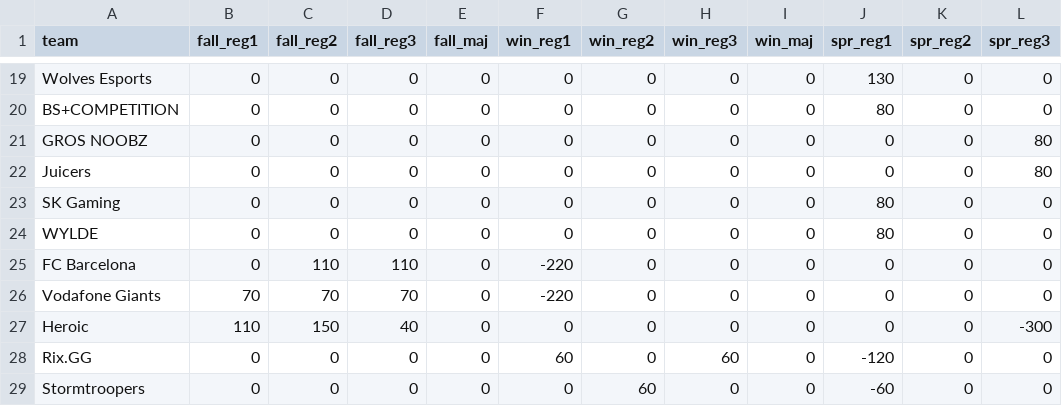
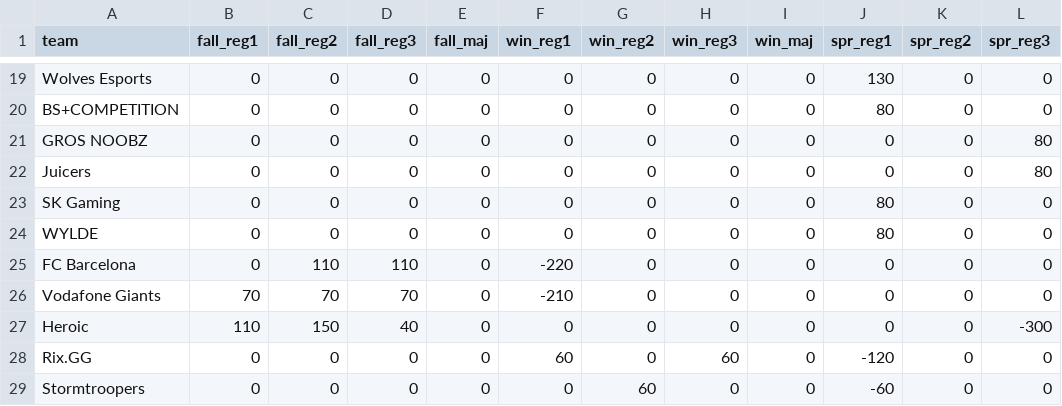
Before and after one commit to cavazd/cavazd.github.io, a CSV file: rlcs_worlds_chart/data/rlcs_eu_points.csv, drawn as a sheet; only a part is shown, gaps mark what is left out; the diff names each change by its address in the sheet, - before the commit and + after, or states it on an @@ line.

```diff
--- a/rlcs_worlds_chart/data/rlcs_eu_points.csv
+++ b/rlcs_worlds_chart/data/rlcs_eu_points.csv
-F26 (win_reg1): -220
+F26 (win_reg1): -210
```
Also changed, not shown: rlcs_worlds_chart/data/rlcs_eu_ranks.csv, rlcs_worlds_chart/data/rlcs_na_ranks.csv, 6 other files.
